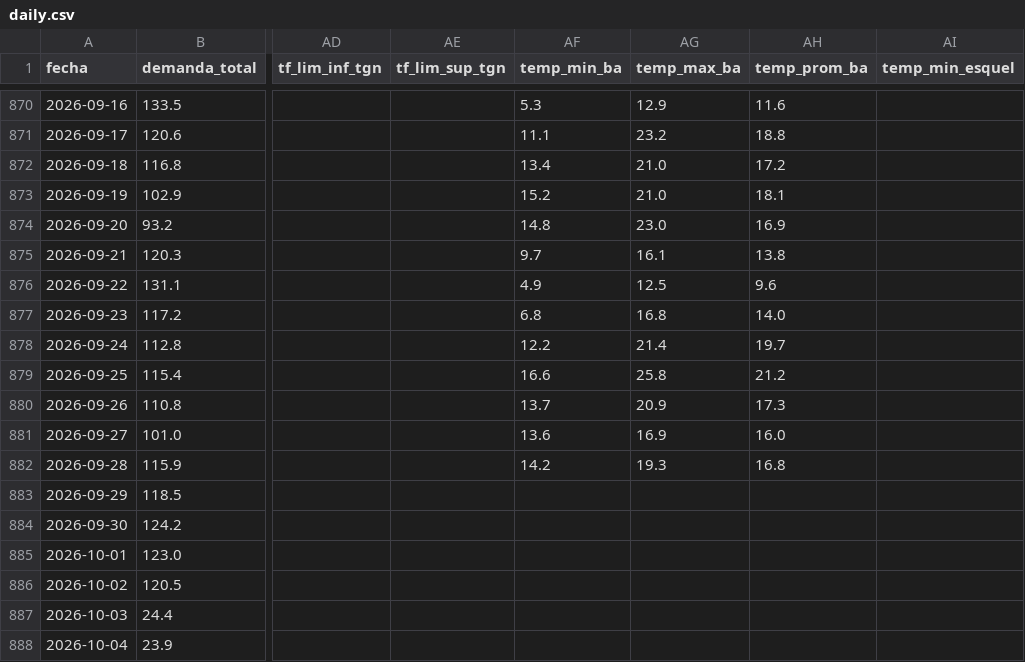
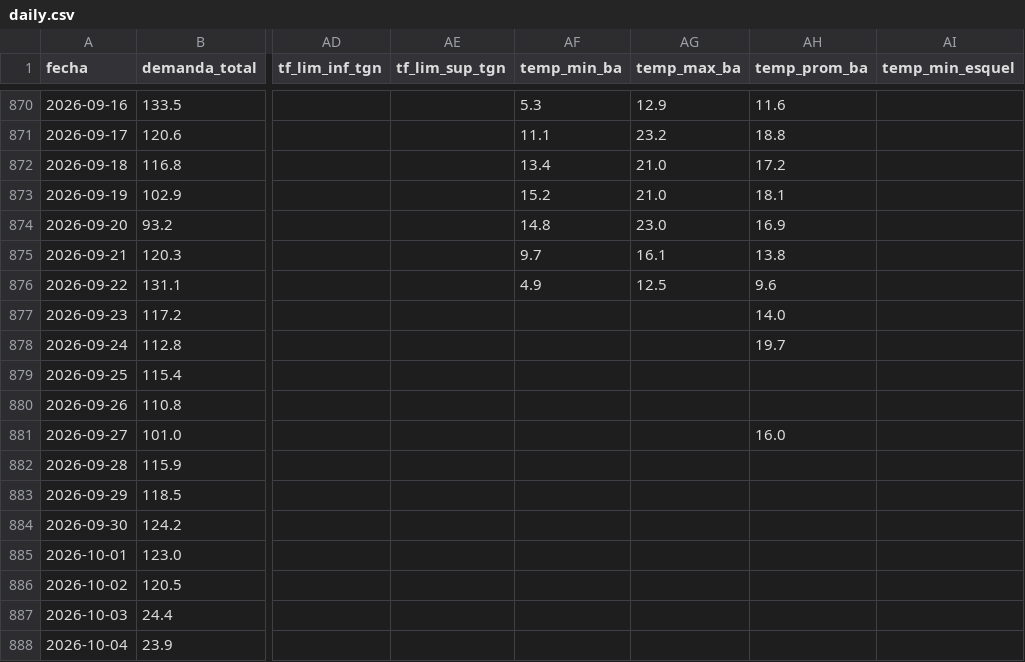
Before and after one commit to RodrigoManassero/estado-sistema-gas-rodrigo, a CSV file: public/data/daily.csv, drawn as a sheet; only a part is shown, gaps mark what is left out; the diff names each change by its address in the sheet, - before the commit and + after, or states it on an @@ line.

```diff
--- a/public/data/daily.csv
+++ b/public/data/daily.csv
-AF877 (temp_min_ba): 6.8
+AF877 (temp_min_ba): (empty)
-AG877 (temp_max_ba): 16.8
+AG877 (temp_max_ba): (empty)
-AF878 (temp_min_ba): 12.2
+AF878 (temp_min_ba): (empty)
-AG878 (temp_max_ba): 21.4
+AG878 (temp_max_ba): (empty)
-AF879 (temp_min_ba): 16.6
+AF879 (temp_min_ba): (empty)
-AG879 (temp_max_ba): 25.8
+AG879 (temp_max_ba): (empty)
-AH879 (temp_prom_ba): 21.2
+AH879 (temp_prom_ba): (empty)
-AF880 (temp_min_ba): 13.7
+AF880 (temp_min_ba): (empty)
-AG880 (temp_max_ba): 20.9
+AG880 (temp_max_ba): (empty)
-AH880 (temp_prom_ba): 17.3
+AH880 (temp_prom_ba): (empty)
-AF881 (temp_min_ba): 13.6
+AF881 (temp_min_ba): (empty)
-AG881 (temp_max_ba): 16.9
+AG881 (temp_max_ba): (empty)
-AF882 (temp_min_ba): 14.2
+AF882 (temp_min_ba): (empty)
-AG882 (temp_max_ba): 19.3
+AG882 (temp_max_ba): (empty)
-AH882 (temp_prom_ba): 16.8
+AH882 (temp_prom_ba): (empty)
```
Also changed, not shown: public/data/comments.csv, 21 other files.
